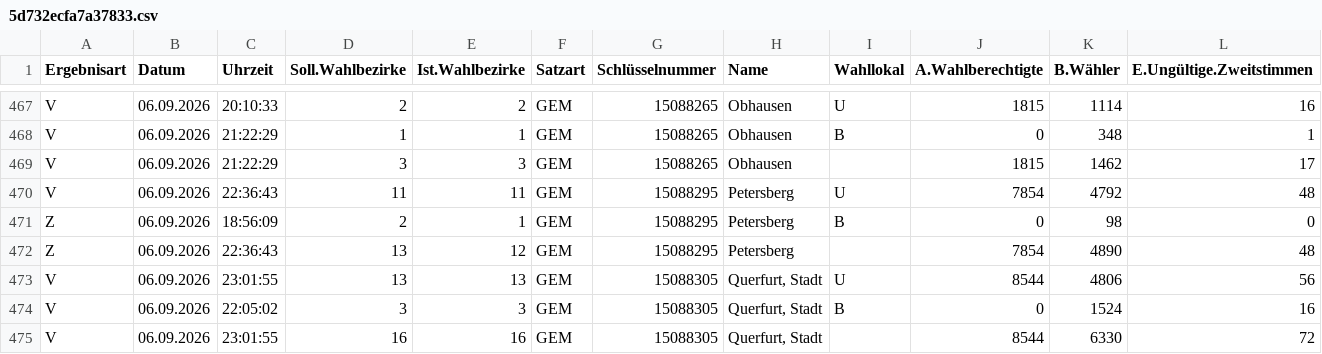
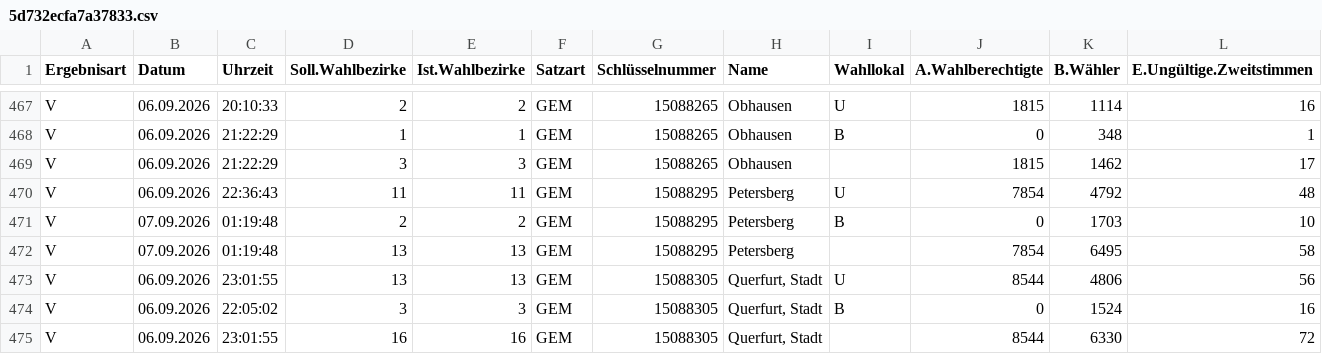
Before and after one commit to volzinnovation/wahl-monitor.de, a CSV file: data/2026-lsa/latest/official_sources/5d732ecfa7a37833.csv, drawn as a sheet; only a part is shown, gaps mark what is left out; removed rows and columns are numbered as before the commit, all else as after; rows hold the shown columns only; the diff names each change by its address in the sheet, - before the commit and + after, or states it on an @@ line.

```diff
--- a/data/2026-lsa/latest/official_sources/5d732ecfa7a37833.csv
+++ b/data/2026-lsa/latest/official_sources/5d732ecfa7a37833.csv
-row 471: Z | 06.09.2026 | 18:56:09 | 2 | 1 | GEM | 15088295 | Petersberg | B | 0 | 98 | 0
-row 472: Z | 06.09.2026 | 22:36:43 | 13 | 12 | GEM | 15088295 | Petersberg |  | 7854 | 4890 | 48
+row 471: V | 07.09.2026 | 01:19:48 | 2 | 2 | GEM | 15088295 | Petersberg | B | 0 | 1703 | 10
+row 472: V | 07.09.2026 | 01:19:48 | 13 | 13 | GEM | 15088295 | Petersberg |  | 7854 | 6495 | 58
```
Also changed, not shown: data/2026-lsa/latest/official_sources/9fce65bb2d3229ca.csv, data/2026-lsa/latest/statla_party_results.csv, 8 other files.
